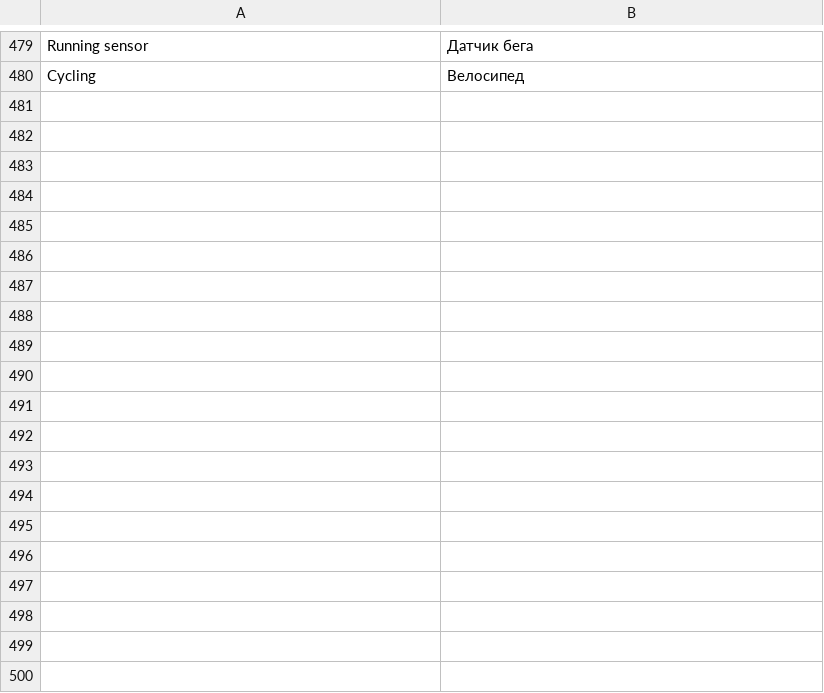
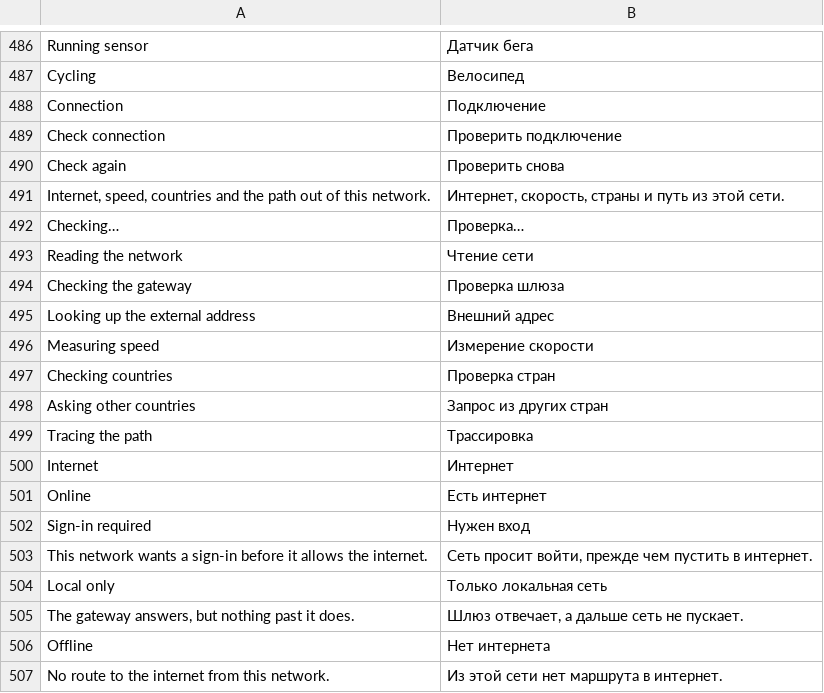
Before and after one commit to CattivoLe/Spectra, a TSV file: android/app/src/main/resources/spectra/strings-ru.tsv, drawn as a sheet; only a part is shown, gaps mark what is left out; the diff covers the shown part only.

Commit message:
Проверка интернета

```diff
--- a/android/app/src/main/resources/spectra/strings-ru.tsv
+++ b/android/app/src/main/resources/spectra/strings-ru.tsv
@@ -480 +487,21 @@ Running sensor	Датчик бега
 Cycling	Велосипед
+Connection	Подключение
+Check connection	Проверить подключение
+Check again	Проверить снова
+Internet, speed, countries and the path out of this network.	Интернет, скорость, страны и путь из этой сети.
+Checking…	Проверка…
+Reading the network	Чтение сети
+Checking the gateway	Проверка шлюза
+Looking up the external address	Внешний адрес
+Measuring speed	Измерение скорости
+Checking countries	Проверка стран
+Asking other countries	Запрос из других стран
+Tracing the path	Трассировка
+Internet	Интернет
+Online	Есть интернет
+Sign-in required	Нужен вход
+This network wants a sign-in before it allows the internet.	Сеть просит войти, прежде чем пустить в интернет.
+Local only	Только локальная сеть
+The gateway answers, but nothing past it does.	Шлюз отвечает, а дальше сеть не пускает.
+Offline	Нет интернета
+No route to the internet from this network.	Из этой сети нет маршрута в интернет.
```
Also changed, not shown: 48 added rows and 2 edited cells elsewhere in this file, 30 other files.
